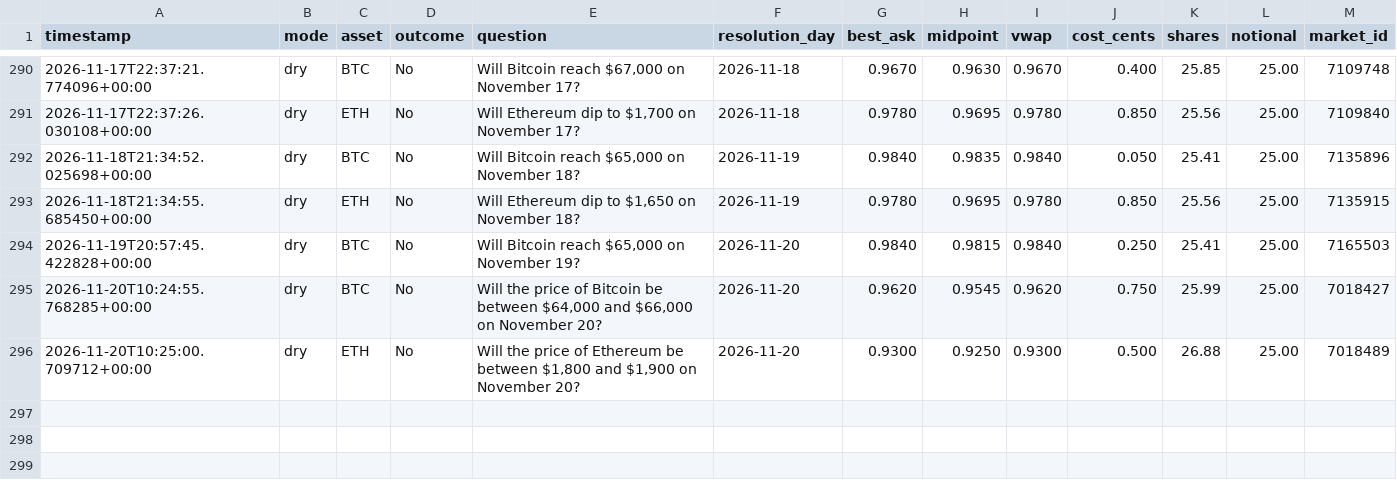
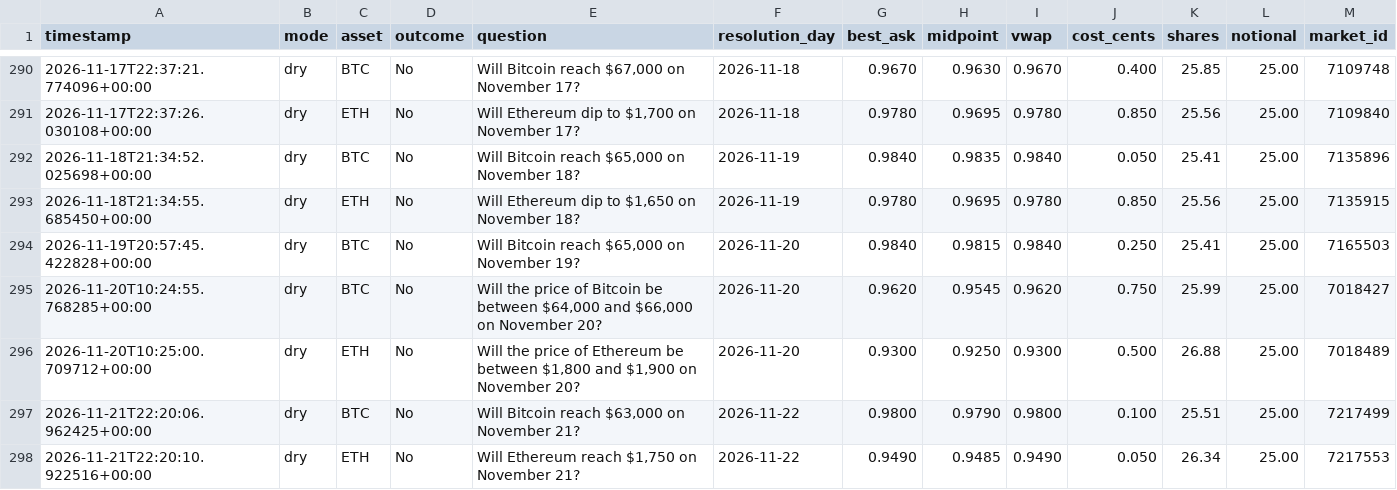
Before and after one commit to Roar-Coin/hindsight-bot, a CSV file: trades.csv, drawn as a sheet; only a part is shown, gaps mark what is left out; the diff names each change by its address in the sheet, - before the commit and + after, or states it on an @@ line.

```diff
--- a/trades.csv
+++ b/trades.csv
+row 297: 2026-11-21T22:20:06.962425+00:00 | dry | BTC | No | Will Bitcoin reach $63,000 on November 21? | 2026-11-22 | 0.9800 | 0.9790 | 0.9800 | 0.100 | 25.51 | 25.00 | 7217499
+row 298: 2026-11-21T22:20:10.922516+00:00 | dry | ETH | No | Will Ethereum reach $1,750 on November 21? | 2026-11-22 | 0.9490 | 0.9485 | 0.9490 | 0.050 | 26.34 | 25.00 | 7217553
```
Also changed, not shown: 1 other file.
